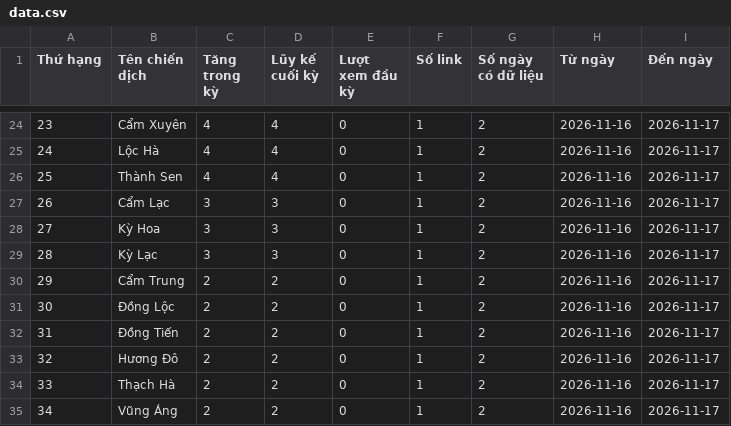
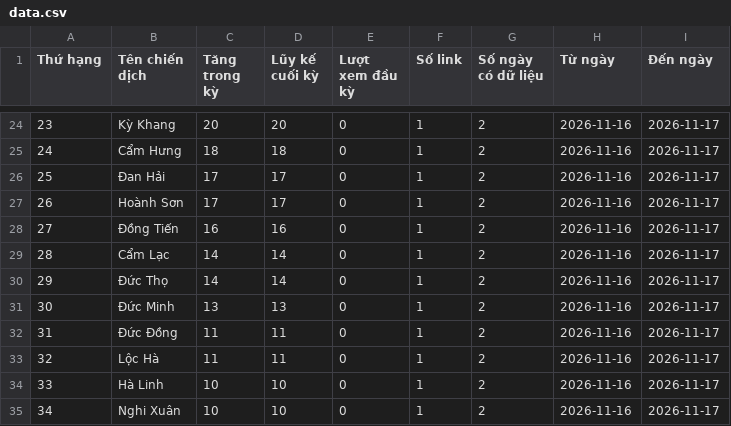
Before and after one commit to phuonglinh-ai/truyenthonghatinh, a CSV file: data.csv, drawn as a sheet; only a part is shown, gaps mark what is left out; the diff covers the shown part only.

```diff
--- a/data.csv
+++ b/data.csv
@@ -24,12 +24,12 @@
-23,Cẩm Xuyên,4,4,0,1,2,2026-11-16,2026-11-17
-24,Lộc Hà,4,4,0,1,2,2026-11-16,2026-11-17
-25,Thành Sen,4,4,0,1,2,2026-11-16,2026-11-17
-26,Cẩm Lạc,3,3,0,1,2,2026-11-16,2026-11-17
-27,Kỳ Hoa,3,3,0,1,2,2026-11-16,2026-11-17
-28,Kỳ Lạc,3,3,0,1,2,2026-11-16,2026-11-17
-29,Cẩm Trung,2,2,0,1,2,2026-11-16,2026-11-17
-30,Đồng Lộc,2,2,0,1,2,2026-11-16,2026-11-17
-31,Đồng Tiến,2,2,0,1,2,2026-11-16,2026-11-17
-32,Hương Đô,2,2,0,1,2,2026-11-16,2026-11-17
-33,Thạch Hà,2,2,0,1,2,2026-11-16,2026-11-17
-34,Vũng Áng,2,2,0,1,2,2026-11-16,2026-11-17
+23,Kỳ Khang,20,20,0,1,2,2026-11-16,2026-11-17
+24,Cẩm Hưng,18,18,0,1,2,2026-11-16,2026-11-17
+25,Đan Hải,17,17,0,1,2,2026-11-16,2026-11-17
+26,Hoành Sơn,17,17,0,1,2,2026-11-16,2026-11-17
+27,Đồng Tiến,16,16,0,1,2,2026-11-16,2026-11-17
+28,Cẩm Lạc,14,14,0,1,2,2026-11-16,2026-11-17
+29,Đức Thọ,14,14,0,1,2,2026-11-16,2026-11-17
+30,Đức Minh,13,13,0,1,2,2026-11-16,2026-11-17
+31,Đức Đồng,11,11,0,1,2,2026-11-16,2026-11-17
+32,Lộc Hà,11,11,0,1,2,2026-11-16,2026-11-17
+33,Hà Linh,10,10,0,1,2,2026-11-16,2026-11-17
+34,Nghi Xuân,10,10,0,1,2,2026-11-16,2026-11-17
```
Also changed, not shown: 154 edited cells elsewhere in this file.
